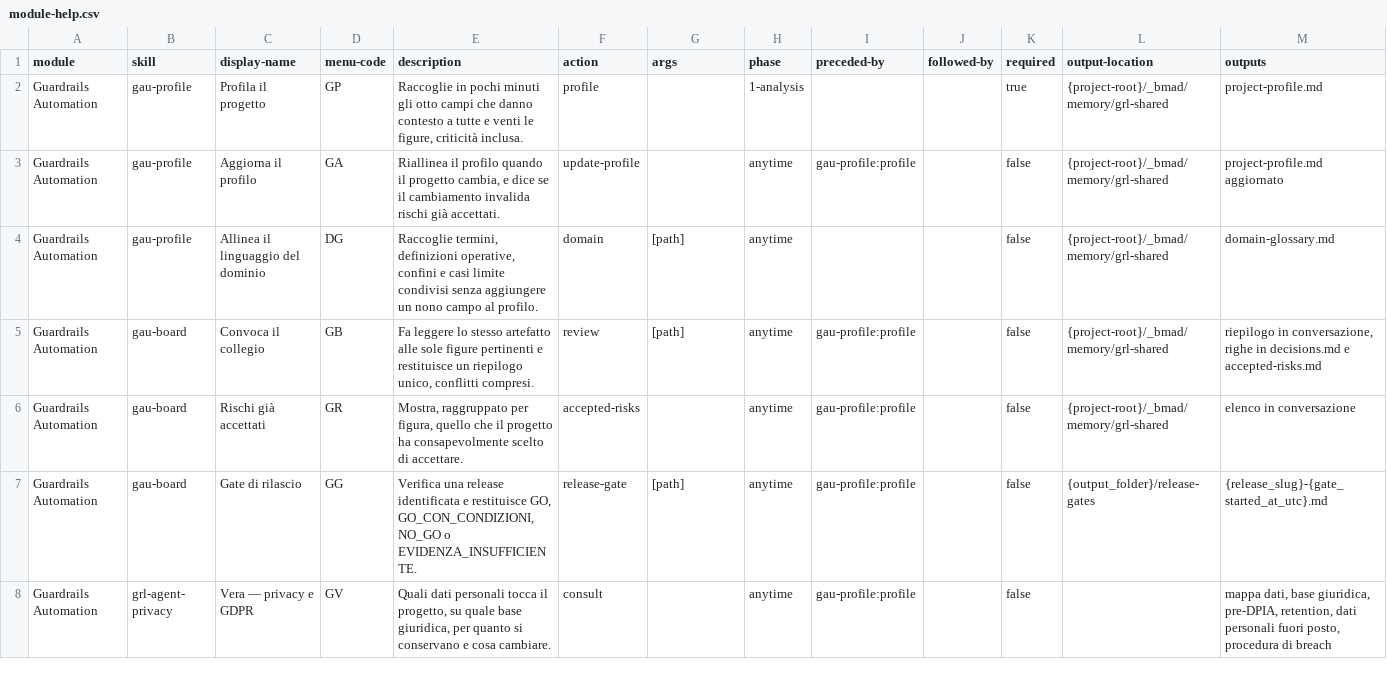
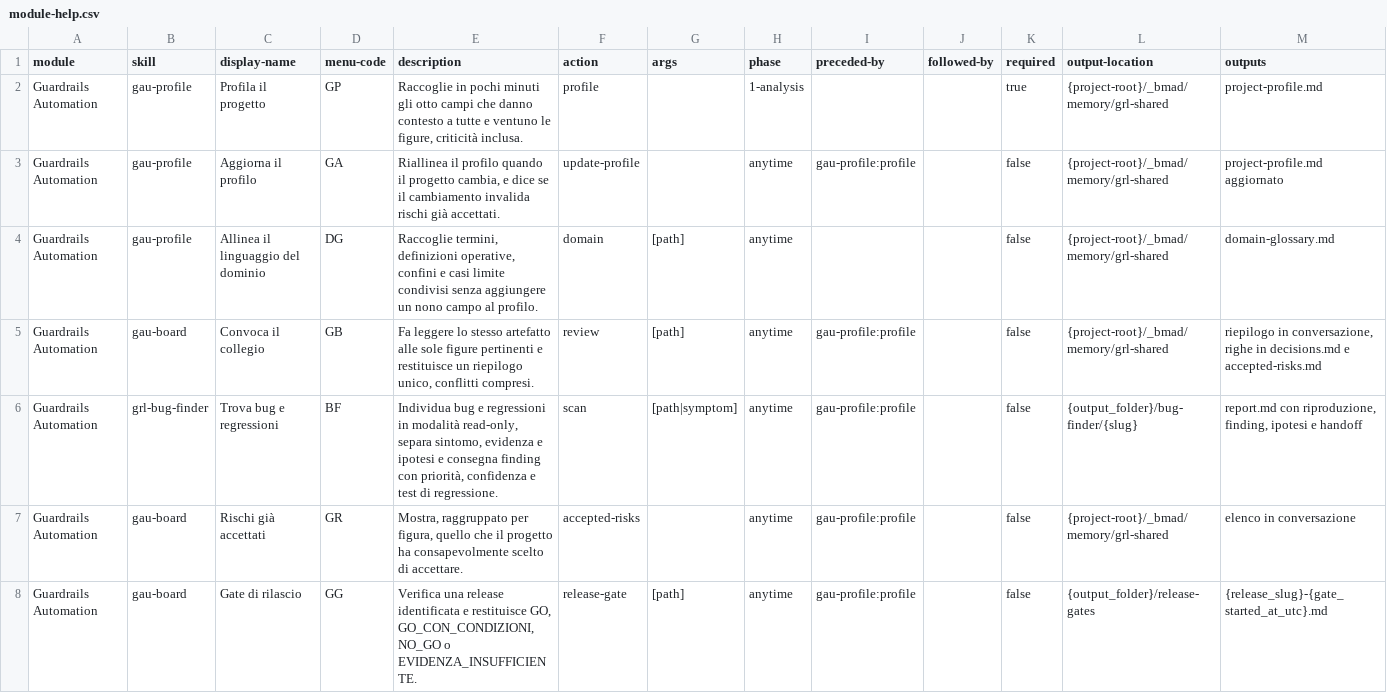
Before and after one commit to mlarese/bmad-module-guardrails-automation, a CSV file: src/module-help.csv, drawn as a sheet; only a part is shown; the shorter side is filled out with more unchanged rows.

Commit message:
feat: add bug finder workflow

```diff
--- a/src/module-help.csv
+++ b/src/module-help.csv
@@ -1,3 +1,3 @@
 module,skill,display-name,menu-code,description,action,args,phase,preceded-by,followed-by,required,output-location,outputs
-Guardrails Automation,gau-profile,Profila il progetto,GP,"Raccoglie in pochi minuti gli otto campi che danno contesto a tutte e venti le figure, criticità inclusa.",profile,,1-analysis,,,true,{project-root}/_bmad/memory/grl-shared,project-profile.md
+Guardrails Automation,gau-profile,Profila il progetto,GP,"Raccoglie in pochi minuti gli otto campi che danno contesto a tutte e ventuno le figure, criticità inclusa.",profile,,1-analysis,,,true,{project-root}/_bmad/memory/grl-shared,project-profile.md
 Guardrails Automation,gau-profile,Aggiorna il profilo,GA,"Riallinea il profilo quando il progetto cambia, e dice se il cambiamento invalida rischi già accettati.",update-profile,,anytime,gau-profile:profile,,false,{project-root}/_bmad/memory/grl-shared,project-profile.md aggiornato
@@ -5,2 +5,3 @@ Guardrails Automation,gau-profile,Allinea il linguaggio del dominio,DG,"Raccogli
 Guardrails Automation,gau-board,Convoca il collegio,GB,"Fa leggere lo stesso artefatto alle sole figure pertinenti e restituisce un riepilogo unico, conflitti compresi.",review,[path],anytime,gau-profile:profile,,false,{project-root}/_bmad/memory/grl-shared,"riepilogo in conversazione, righe in decisions.md e accepted-risks.md"
+Guardrails Automation,grl-bug-finder,Trova bug e regressioni,BF,"Individua bug e regressioni in modalità read-only, separa sintomo, evidenza e ipotesi e consegna finding con priorità, confidenza e test di regressione.",scan,[path|symptom],anytime,gau-profile:profile,,false,{output_folder}/bug-finder/{slug},"report.md con riproduzione, finding, ipotesi e handoff"
 Guardrails Automation,gau-board,Rischi già accettati,GR,"Mostra, raggruppato per figura, quello che il progetto ha consapevolmente scelto di accettare.",accepted-risks,,anytime,gau-profile:profile,,false,{project-root}/_bmad/memory/grl-shared,elenco in conversazione
```
Also changed, not shown: 9 other files.
